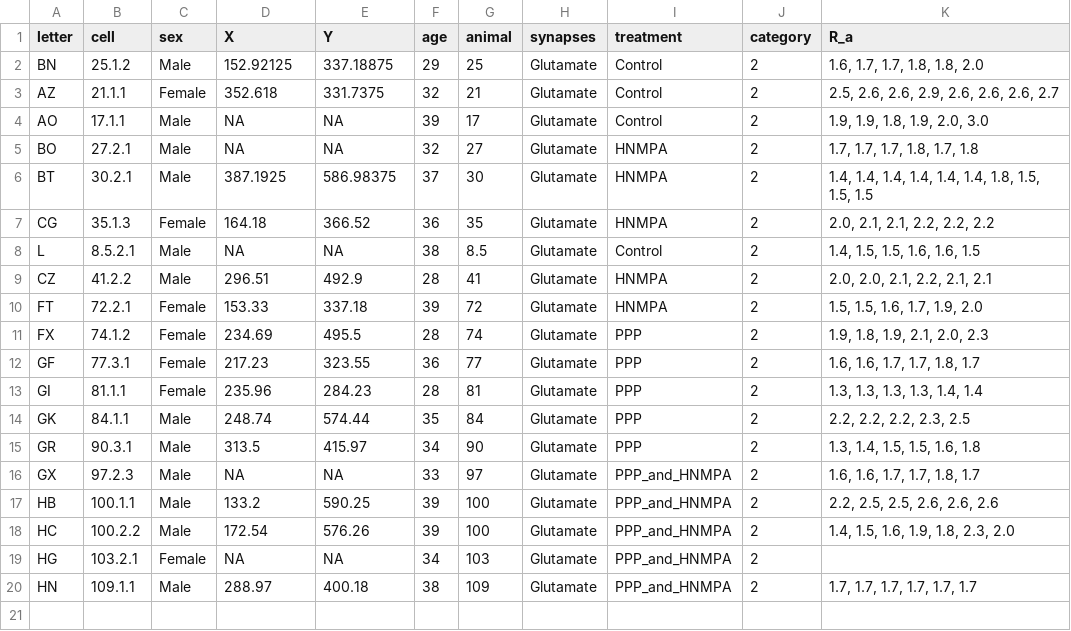
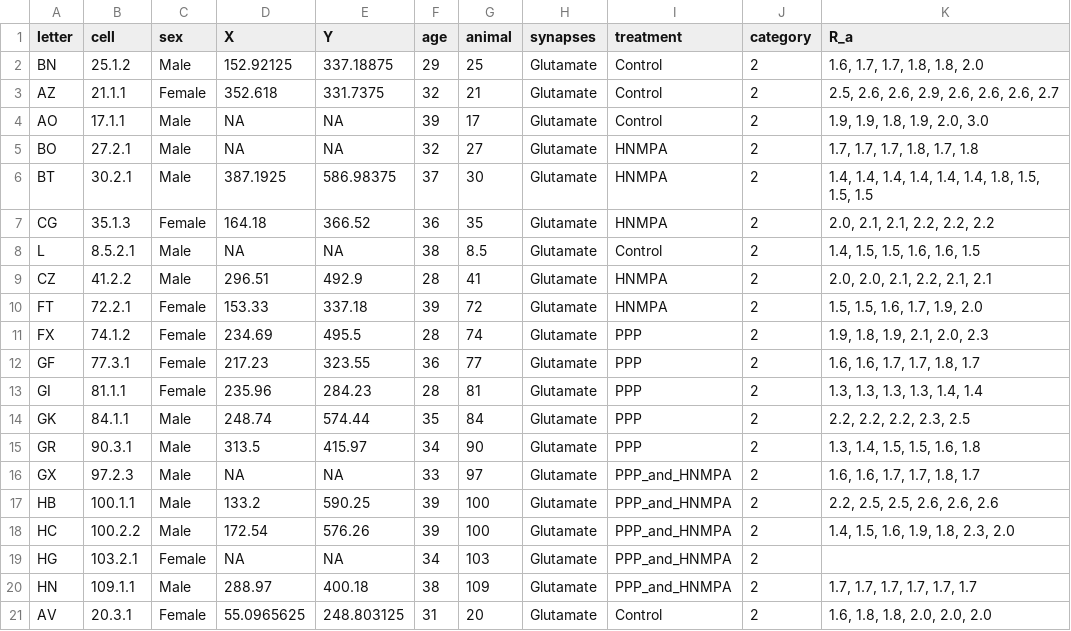
Before and after one commit to christelinda-laureijs/patchclampplotteR, a CSV file: inst/extdata/sample_cell_characteristics.csv, drawn as a sheet; the diff names each change by its address in the sheet, - before the commit and + after, or states it on an @@ line.

Commit message:
Created add_new_cells function

```diff
--- a/inst/extdata/sample_cell_characteristics.csv
+++ b/inst/extdata/sample_cell_characteristics.csv
+row 21: AV | 20.3.1 | Female | 55.0965625 | 248.803125 | 31 | 20 | Glutamate | Control | 2 | 1.6, 1.8, 1.8, 2.0, 2.0, 2.0
```
Also changed, not shown: 11 other files.
